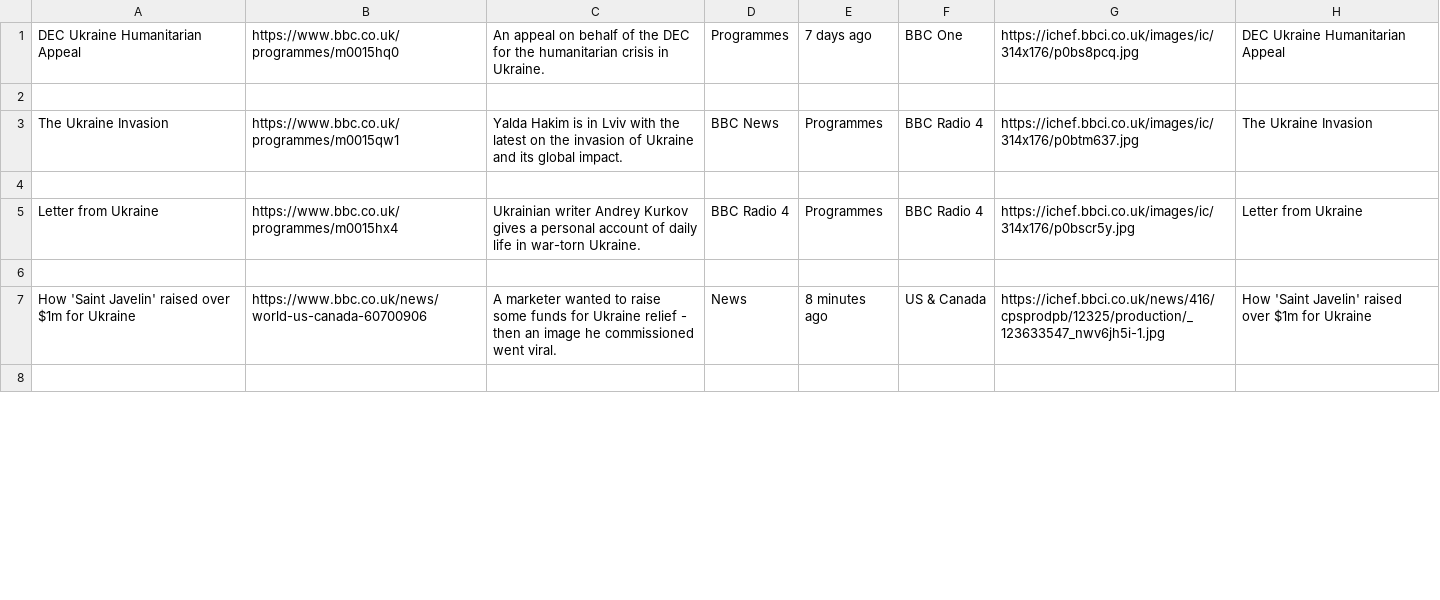
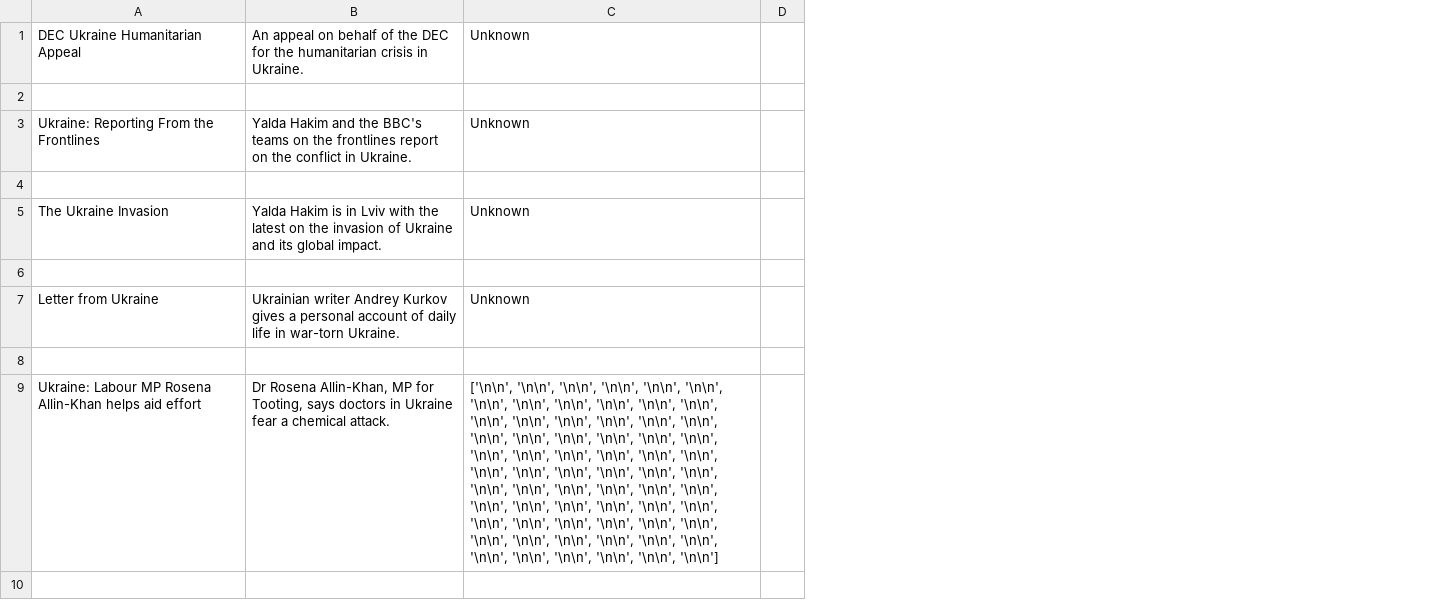
Before and after one commit to rydooper/FYPCode, a CSV file: articlesData.csv, drawn as a sheet; only a part is shown; removed rows and columns are numbered as before the commit, all else as after; the diff covers the shown part only; the diff names each change by its address in the sheet, - before the commit and + after, or states it on an @@ line.

```diff
--- a/articlesData.csv
+++ b/articlesData.csv
-column B, rows 1-5: https://www.bbc.co.uk/programmes/m0015hq0 |  | https://www.bbc.co.uk/programmes/m0015qw1 |  | https://www.bbc.co.uk/programmes/m0015hx4
-column D, rows 1-5: Programmes |  | BBC News |  | BBC Radio 4
-column E, rows 1-5: 7 days ago |  | Programmes |  | Programmes
-column F, rows 1-5: BBC One |  | BBC Radio 4 |  | BBC Radio 4
-column G, rows 1-5: https://ichef.bbci.co.uk/images/ic/314x176/p0bs8pcq.jpg |  | https://ichef.bbci.co.uk/images/ic/314x176/p0btm637.jpg |  | https://ichef.bbci.co.uk/images/ic/314x176/p0bscr5y.jpg
-column H, rows 1-5: DEC Ukraine Humanitarian Appeal |  | The Ukraine Invasion |  | Letter from Ukraine
+column C, row 1: Unknown; rows 5-7: Unknown |  | Unknown
+column D, empty
+row 2: (empty)
+row 3: Ukraine: Reporting From the Frontlines | Yalda Hakim and the BBC's teams on the frontlines report on the conflict in Ukraine. | Unknown
-row 7: How 'Saint Javelin' raised over $1m for Ukraine | https://www.bbc.co.uk/news/world-us-canada-60700906 | A marketer wanted to raise some funds for Ukraine relief - then an image he commissioned went viral. | News | 8 minutes ago | US & Canada | https://ichef.bbci.co.uk/news/416/cpsprodpb/12325/production/_123633547_nwv6jh5i-1.jpg | How 'Saint Javelin' raised over $1m for Ukraine
+row 9: Ukraine: Labour MP Rosena Allin-Khan helps aid effort | Dr Rosena Allin-Khan, MP for Tooting, says doctors in Ukraine fear a chemical attack. | ['\n\n', '\n\n', '\n\n', '\n\n', '\n\n', '\n\n', '\n\n', '\n\n', '\n\n', '\n\n', '\n\n', '\n\n', '\n\n', '\n\n', '\n\n', '\n\n', '\n\n', '\n\n', '\n\n', '\n\n', '\n\n', '\n\n', '\n\n', '\n\n', '\n\n', '\n\n', '\n\n', '\n\n', '\n\n', '\n\n', '\n\n', '\n\n', '\n\n', '\n\n', '\n\n', '\n\n', '\n\n', '\n\n', '\n\n', '\n\n', '\n\n', '\n\n', '\n\n', '\n\n', '\n\n', '\n\n', '\n\n', '\n\n', '\n\n', '\n\n', '\n\n', '\n\n', '\n\n', '\n\n', '\n\n', '\n\n', '\n\n', '\n\n', '\n\n', '\n\n', '\n\n', '\n\n', '\n\n', '\n\n', '\n\n', '\n\n']
```
Also changed, not shown: 2 added rows, 4 removed rows and 1 edited cell elsewhere in this file, 3 other files.
